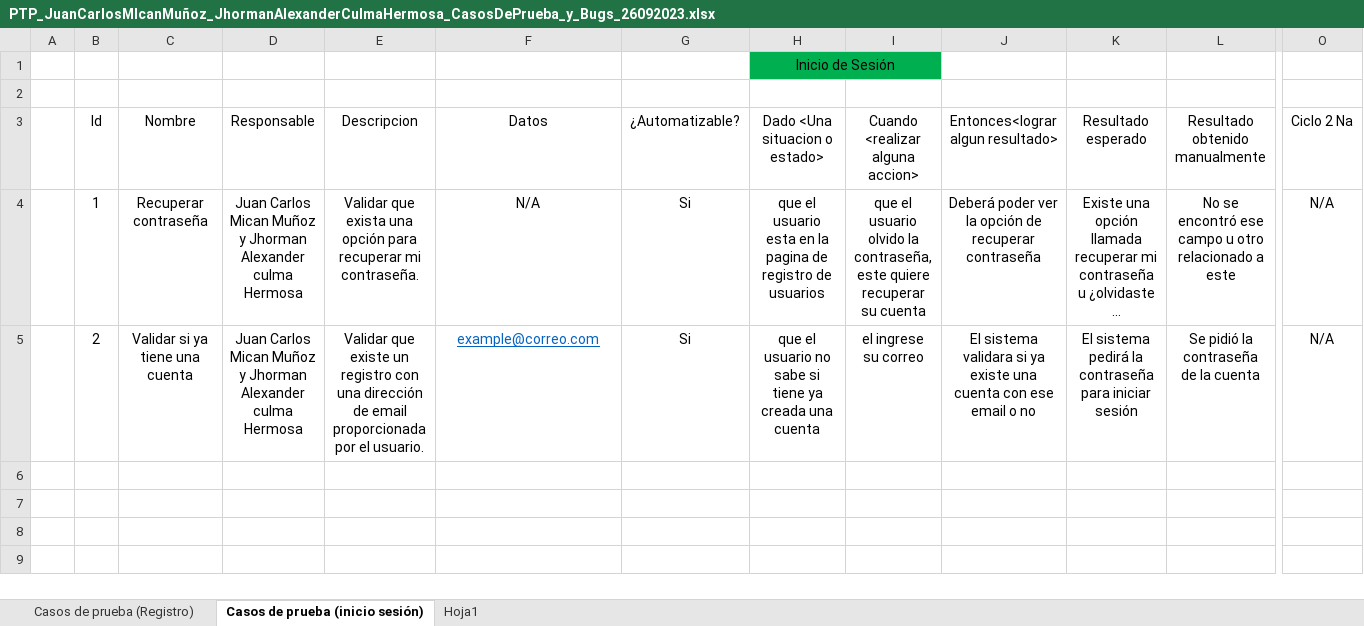
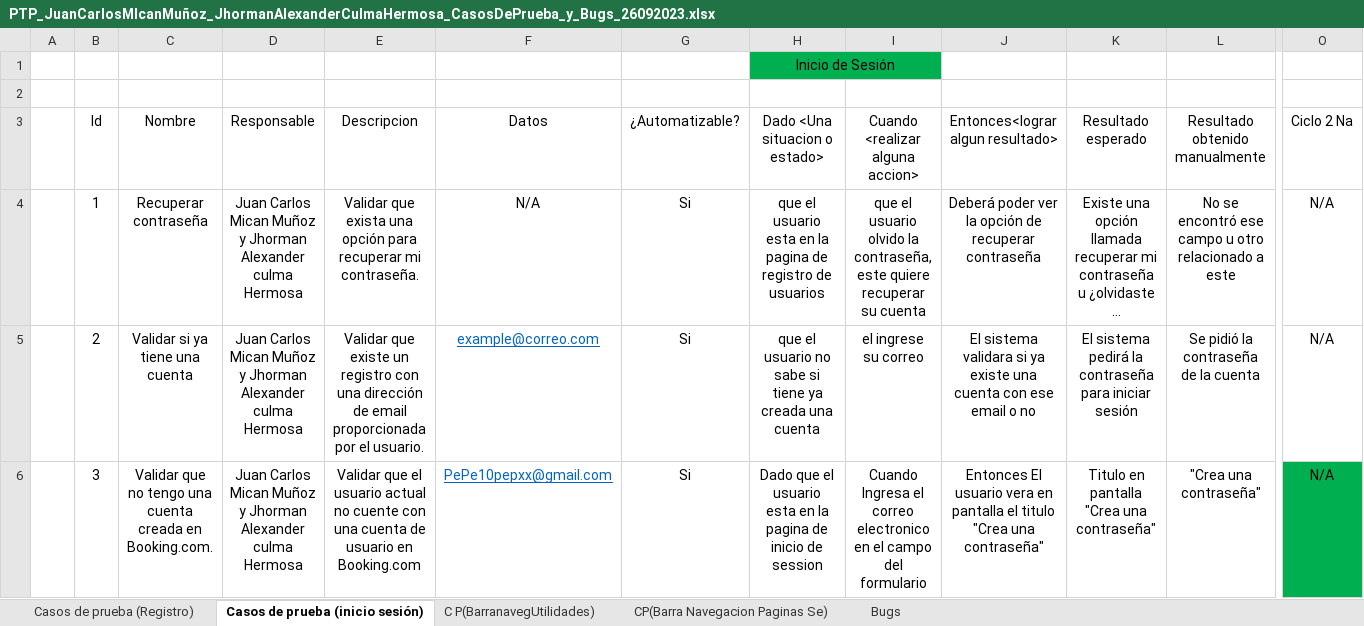
Before and after one commit to mauriciobuitrago/Senasoft2023Grupo4, an Excel workbook: Documentacion/PTP_JuanCarlosMIcanMuñoz_JhormanAlexanderCulmaHermosa_CasosDePrueba_y_Bugs_26092023.xlsx, sheet Casos de prueba (inicio sesión), drawn as a sheet; only a part is shown, gaps mark what is left out; long unchanged cells end in …; values as stored, in another font and other column widths than the file's, no borders; table styles not drawn; rows hold the shown columns only; the diff names each change by its address in the sheet, - before the commit and + after, or states it on an @@ line.

Commit message:
Update: Bugs y casos de pruebas Añadidos

```diff
--- a/Documentacion/PTP_JuanCarlosMIcanMuñoz_JhormanAlexanderCulmaHermosa_CasosDePrueba_y_Bugs_26092023.xlsx (sheet Casos de prueba (inicio sesión))
+++ b/Documentacion/PTP_JuanCarlosMIcanMuñoz_JhormanAlexanderCulmaHermosa_CasosDePrueba_y_Bugs_26092023.xlsx (sheet Casos de prueba (inicio sesión))
-sheet tab: Hoja1
+sheet tab: C P(BarranavegUtilidades)
+sheet tab: CP(Barra Navegacion Paginas Se)
+sheet tab: Bugs
+row 6:  | 3 | Validar que no tengo una cuenta creada en Booking.com. | Juan Carlos Mican Muñoz y Jhorman Alexander culma Hermosa | Validar que el usuario actual no cuente con una cuenta de usuario en Booking.com | PePe10pepxx@gmail.com | Si | Dado que el usuario esta en la pagina de inicio de session | Cuando Ingresa el correo electronico en el campo del formulario | Entonces El usuario vera en pantalla el titulo "Crea una contraseña" | Titulo en pantalla "Crea una contraseña" | "Crea una contraseña" | N/A
```
Also changed, not shown: sheet C P(BarranavegUtilidades), charts or pictures, Documentacion/PTP_JuanCarlosMicanMuñoz_JhormanAlexanderCulmaHermosa_Plan de pruebas_26092023.xlsx.
